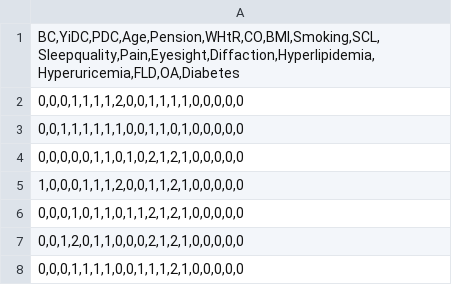
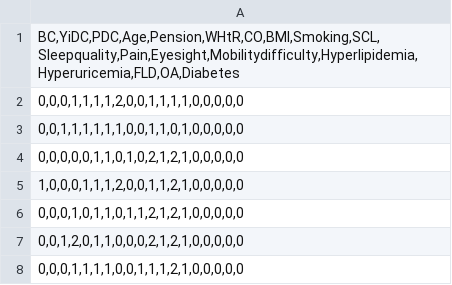
Before and after one commit to chenran007/RF, a CSV file: X_test.csv, drawn as a sheet; only a part is shown.

Commit message:
Update X_test.csv

```diff
--- a/X_test.csv
+++ b/X_test.csv
@@ -1,2 +1,2 @@
-"BC,YiDC,PDC,Age,Pension,WHtR,CO,BMI,Smoking,SCL,Sleepquality,Pain,Eyesight,Diffaction,Hyperlipidemia,Hyperuricemia,FLD,OA,Diabetes"
+"BC,YiDC,PDC,Age,Pension,WHtR,CO,BMI,Smoking,SCL,Sleepquality,Pain,Eyesight,Mobilitydifficulty,Hyperlipidemia,Hyperuricemia,FLD,OA,Diabetes"
 "0,0,0,1,1,1,1,2,0,0,1,1,1,1,0,0,0,0,0"
```
